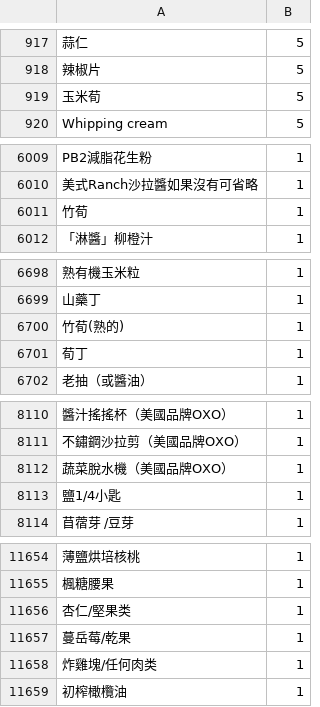
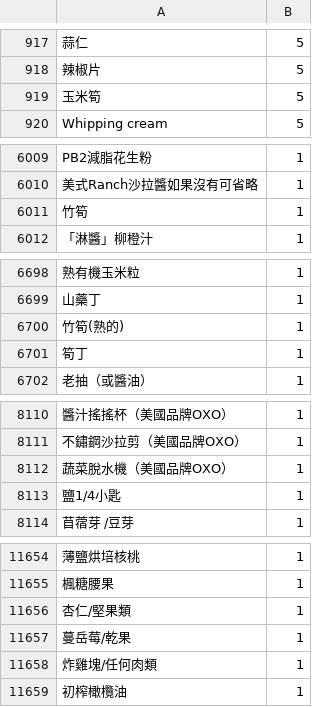
Before and after one commit to MagicJack/recipeETL, a CSV file: Crawler/cn2tw/food_frequency_2.0-0u.csv, drawn as a sheet; only a part is shown, gaps mark what is left out; the diff covers the shown part only; the diff names each change by its address in the sheet, - before the commit and + after, or states it on an @@ line.

```diff
--- a/Crawler/cn2tw/food_frequency_2.0-0u.csv
+++ b/Crawler/cn2tw/food_frequency_2.0-0u.csv
-A919: 玉米荀
+A919: 玉米筍
-A6011: 竹荀
+A6011: 竹筍
-A6700: 竹荀(熟的)
+A6700: 竹筍(熟的)
-A6701: 荀丁
+A6701: 筍丁
-A8112: 蔬菜脫⽔機（美國品牌OXO）
+A8112: 蔬菜脫水機（美國品牌OXO）
-A11656: 杏仁/堅果类
+A11656: 杏仁/堅果類
-A11658: 炸雞塊/任何肉类
+A11658: 炸雞塊/任何肉類
```
Also changed, not shown: 1 edited cell elsewhere in this file, 3 other files.
